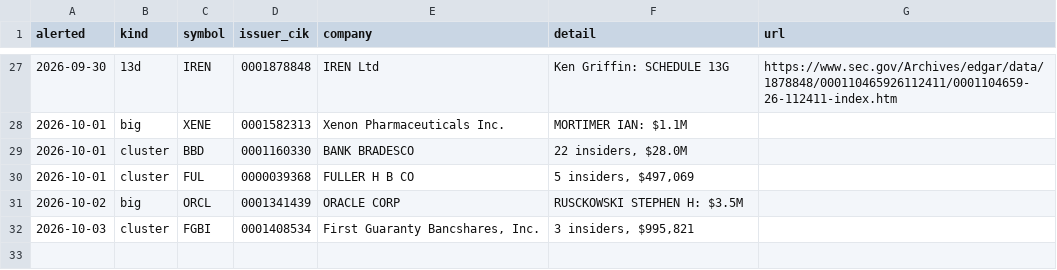
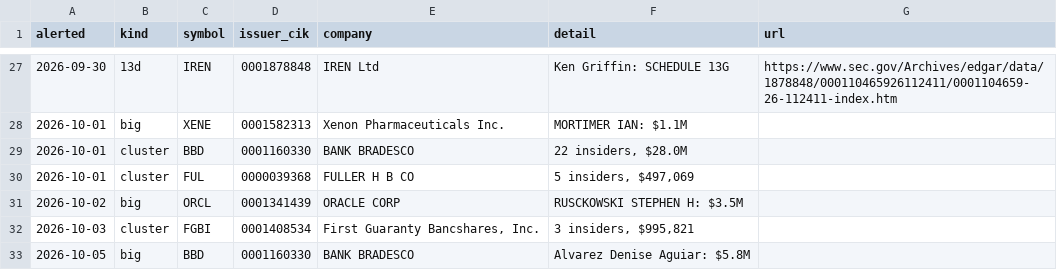
Before and after one commit to jwill736/market-tracker, a CSV file: alert_log.csv, drawn as a sheet; only a part is shown, gaps mark what is left out.

```diff
--- a/alert_log.csv
+++ b/alert_log.csv
@@ -32 +32,2 @@ alerted,kind,symbol,issuer_cik,company,detail,url
 2026-10-03,cluster,FGBI,0001408534,"First Guaranty Bancshares, Inc.","3 insiders, $995,821",
+2026-10-05,big,BBD,0001160330,BANK BRADESCO,Alvarez Denise Aguiar: $5.8M,
```
Also changed, not shown: alerted.csv, early_calls.csv, 1 other file.
